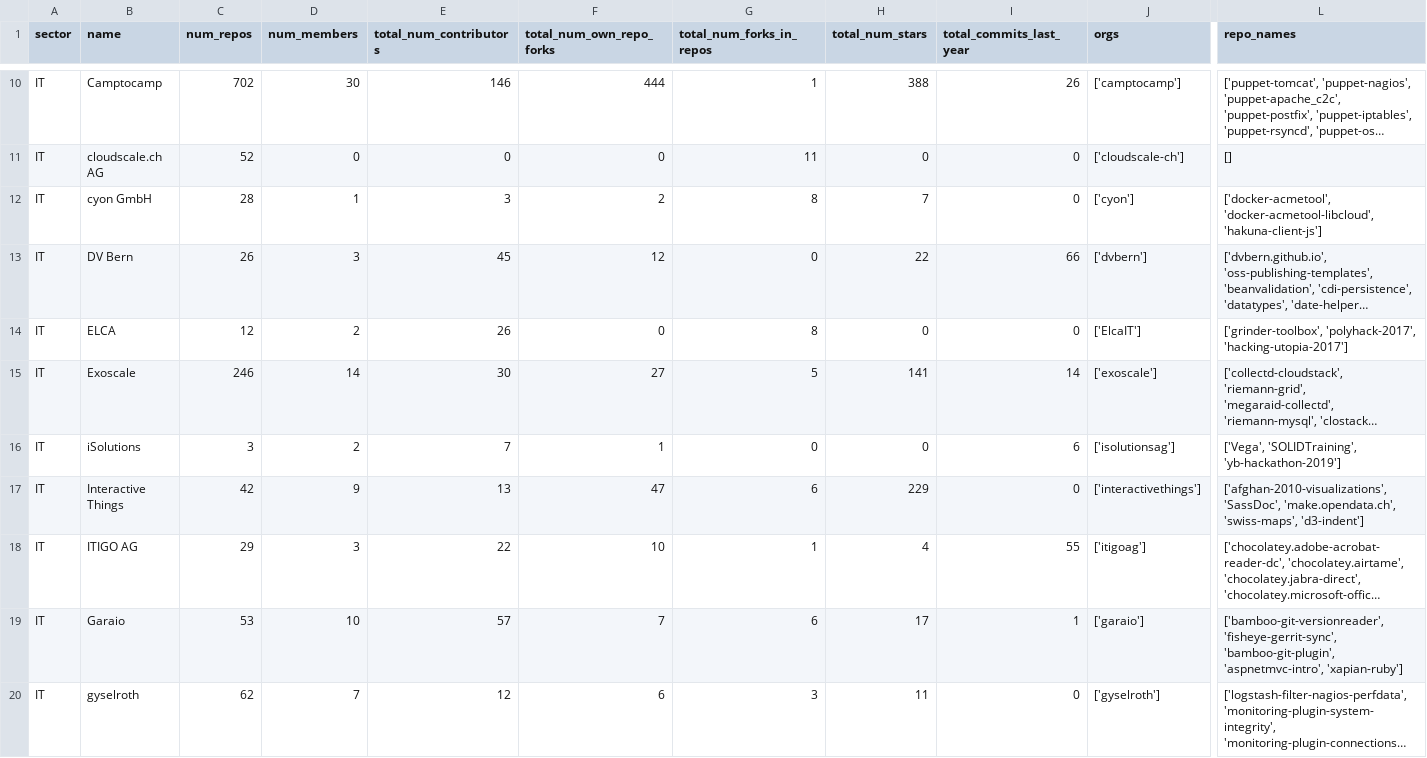
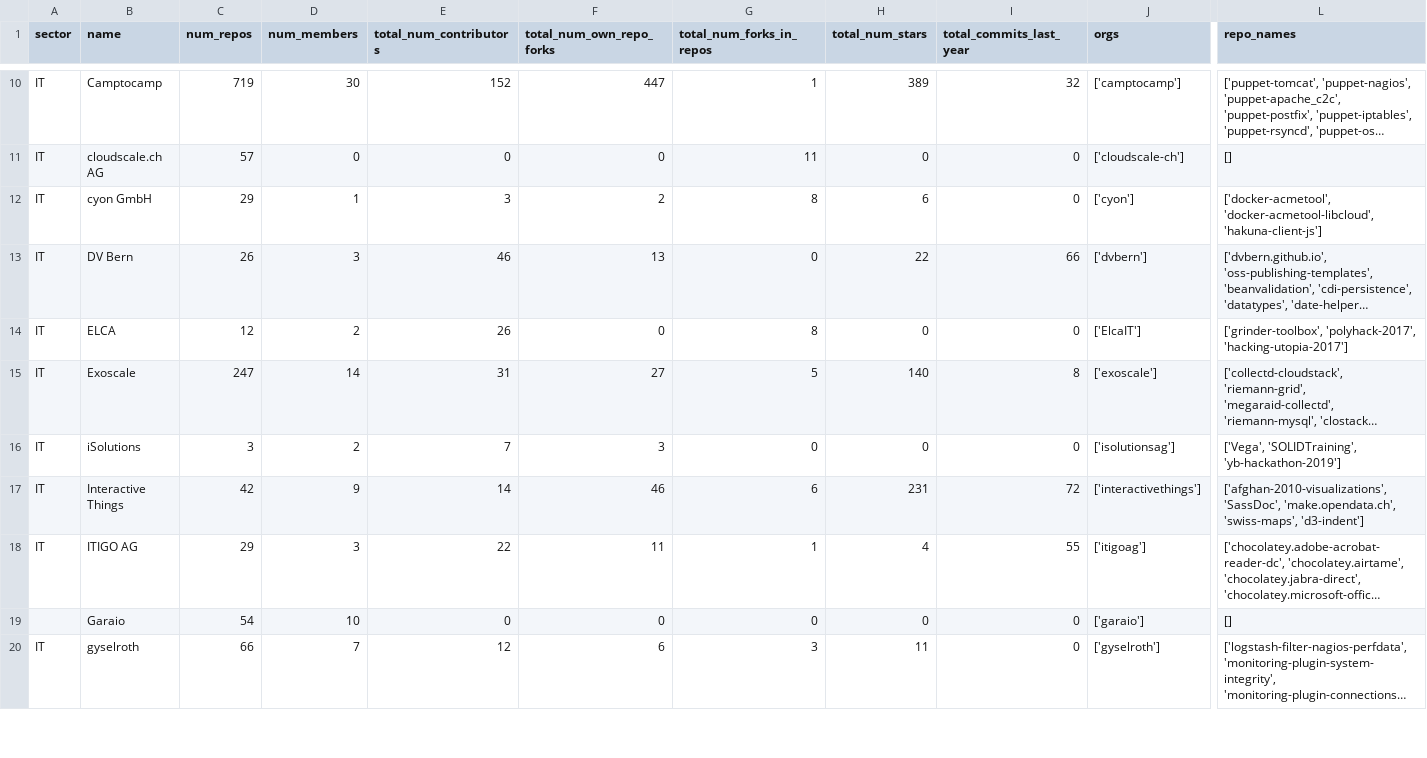
Before and after one commit to digital-sustainability/oss-github-benchmark, a CSV file: frontend/src/assets/oss-github-benchmark.csv, drawn as a sheet; only a part is shown, gaps mark what is left out; long unchanged cells end in …; the diff covers the shown part only; the diff names each change by its address in the sheet, - before the commit and + after, or states it on an @@ line.

Commit message:
updated data and added problematic repo collection

```diff
--- a/frontend/src/assets/oss-github-benchmark.csv
+++ b/frontend/src/assets/oss-github-benchmark.csv
-C10 (num_repos): 702
+C10 (num_repos): 719
-E10 (total_num_contributors): 146
+E10 (total_num_contributors): 152
-F10 (total_num_own_repo_forks): 444
+F10 (total_num_own_repo_forks): 447
-H10 (total_num_stars): 388
+H10 (total_num_stars): 389
-I10 (total_commits_last_year): 26
+I10 (total_commits_last_year): 32
-C11 (num_repos): 52
+C11 (num_repos): 57
-C12 (num_repos): 28
+C12 (num_repos): 29
-H12 (total_num_stars): 7
+H12 (total_num_stars): 6
-E13 (total_num_contributors): 45
+E13 (total_num_contributors): 46
-F13 (total_num_own_repo_forks): 12
+F13 (total_num_own_repo_forks): 13
-C15 (num_repos): 246
+C15 (num_repos): 247
-E15 (total_num_contributors): 30
+E15 (total_num_contributors): 31
-H15 (total_num_stars): 141
+H15 (total_num_stars): 140
-I15 (total_commits_last_year): 14
+I15 (total_commits_last_year): 8
-F16 (total_num_own_repo_forks): 1
+F16 (total_num_own_repo_forks): 3
-I16 (total_commits_last_year): 6
+I16 (total_commits_last_year): 0
-E17 (total_num_contributors): 13
+E17 (total_num_contributors): 14
-F17 (total_num_own_repo_forks): 47
+F17 (total_num_own_repo_forks): 46
-H17 (total_num_stars): 229
+H17 (total_num_stars): 231
-I17 (total_commits_last_year): 0
+I17 (total_commits_last_year): 72
-F18 (total_num_own_repo_forks): 10
+F18 (total_num_own_repo_forks): 11
-A19 (sector): IT
+A19 (sector): (empty)
-C19 (num_repos): 53
+C19 (num_repos): 54
-E19 (total_num_contributors): 57
+E19 (total_num_contributors): 0
-F19 (total_num_own_repo_forks): 7
+F19 (total_num_own_repo_forks): 0
-G19 (total_num_forks_in_repos): 6
+G19 (total_num_forks_in_repos): 0
-H19 (total_num_stars): 17
+H19 (total_num_stars): 0
-I19 (total_commits_last_year): 1
+I19 (total_commits_last_year): 0
-L19 (repo_names): ['bamboo-git-versionreader', 'fisheye-gerrit-sync', 'bamboo-git-plugin', 'aspnetmvc-intro', 'xapian-ruby']
+L19 (repo_names): []
-C20 (num_repos): 62
+C20 (num_repos): 66
```
Also changed, not shown: 153 edited cells elsewhere in this file, 2 other files.
